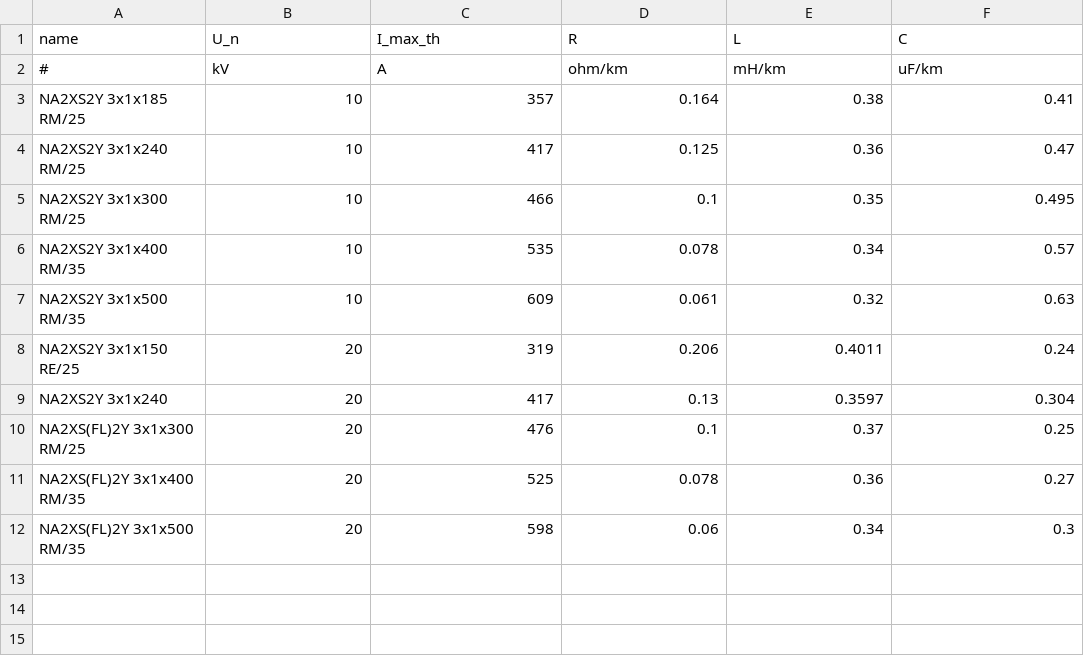
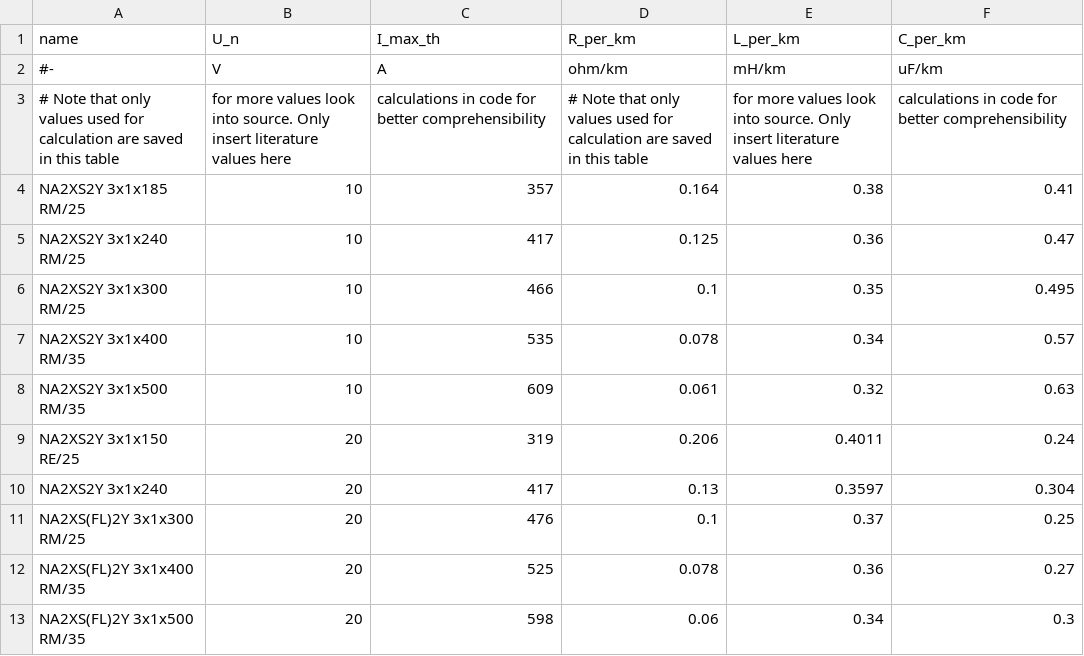
Before and after one commit to openego/eDisGo, a CSV file: edisgo/equipment/equipment-parameters_MV_cables.csv, drawn as a sheet.

Commit message:
Change of input file transformer data (#154)
* Change of input file transformer data

* Change of tables equipment

* Cleaning table data. Changes in naming and calculation of transformer data. Changes in naming of cable and line data.

* Reference respective issue in "What's New"

```diff
--- a/edisgo/equipment/equipment-parameters_MV_cables.csv
+++ b/edisgo/equipment/equipment-parameters_MV_cables.csv
@@ -1,3 +1,4 @@
-name,U_n,I_max_th,R,L,C
-#,kV,A,ohm/km,mH/km,uF/km
+name,U_n,I_max_th,R_per_km,L_per_km,C_per_km
+#-,V,A,ohm/km,mH/km,uF/km
+# Note that only values used for calculation are saved in this table, for more values look into source. Only insert literature values here, calculations in code for better comprehensibility,# Note that only values used for calculation are saved in this table, for more values look into source. Only insert literature values here, calculations in code for better comprehensibility,,,,
 NA2XS2Y 3x1x185 RM/25,10,357,0.164,0.38,0.41
```
Also changed, not shown: edisgo/equipment/equipment-parameters_LV_cables.csv, edisgo/equipment/equipment-parameters_LV_transformers.csv, 9 other files.
